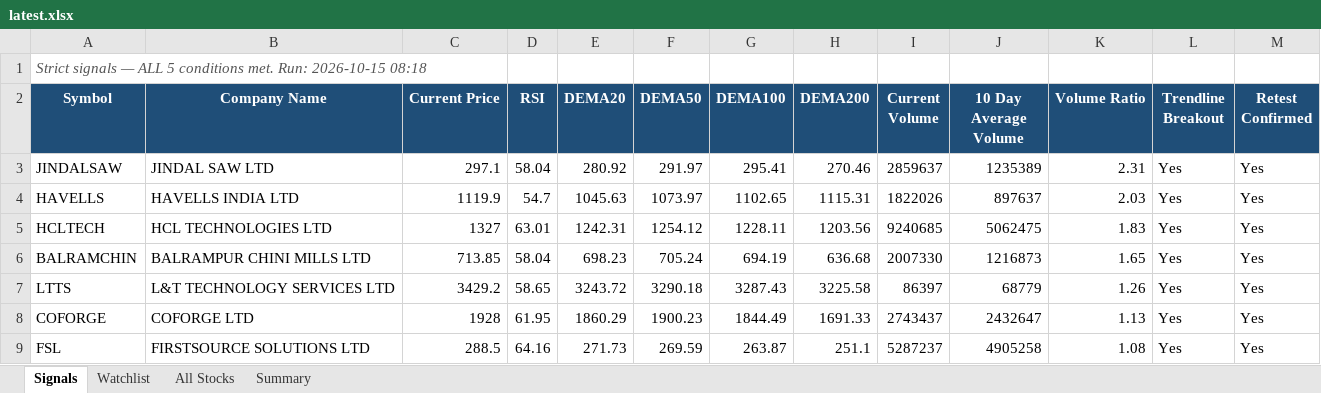
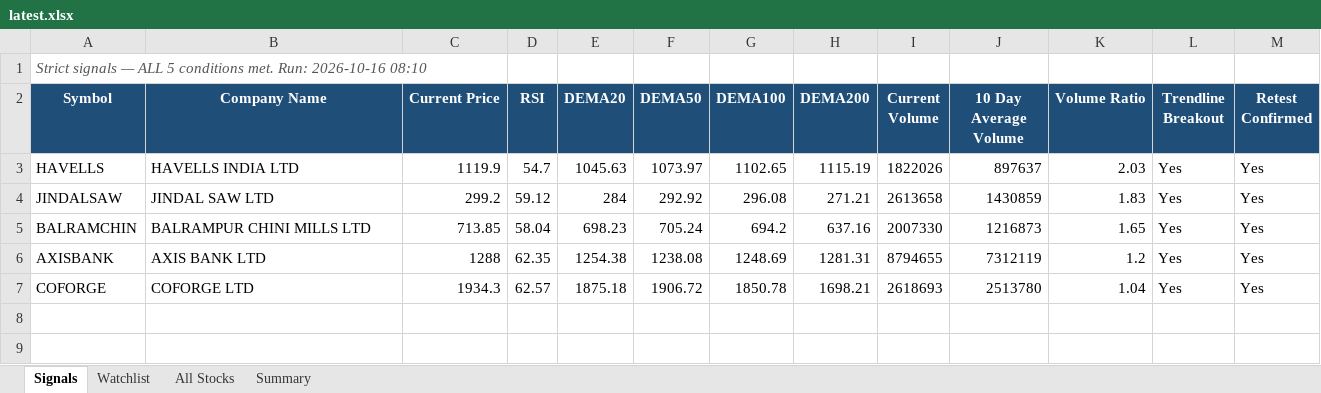
Before and after one commit to atharvagrawal28/breakout-scanner, an Excel workbook: results/latest.xlsx, sheet Signals, drawn as a sheet; values as stored, in another font and other column widths than the file's, no borders; removed rows and columns are numbered as before the commit, all else as after; the diff names each change by its address in the sheet, - before the commit and + after, or states it on an @@ line.

```diff
--- a/results/latest.xlsx (sheet Signals)
+++ b/results/latest.xlsx (sheet Signals)
-A1 (Symbol): …met. Run: 2026-10-15 08:18
+A1 (Symbol): …met. Run: 2026-10-16 08:10
-row 3: JINDALSAW | JINDAL SAW LTD | 297.1 | 58.04 | 280.92 | 291.97 | 295.41 | 270.46 | 2859637 | 1235389 | 2.31 | Yes | Yes
-H3 (DEMA200): 1115.31
+H3 (DEMA200): 1115.19
-row 5: HCLTECH | HCL TECHNOLOGIES LTD | 1327 | 63.01 | 1242.31 | 1254.12 | 1228.11 | 1203.56 | 9240685 | 5062475 | 1.83 | Yes | Yes
+row 4: JINDALSAW | JINDAL SAW LTD | 299.2 | 59.12 | 284 | 292.92 | 296.08 | 271.21 | 2613658 | 1430859 | 1.83 | Yes | Yes
-G5 (DEMA100): 694.19
+G5 (DEMA100): 694.2
-H5 (DEMA200): 636.68
+H5 (DEMA200): 637.16
-row 7: LTTS | L&T TECHNOLOGY SERVICES LTD | 3429.2 | 58.65 | 3243.72 | 3290.18 | 3287.43 | 3225.58 | 86397 | 68779 | 1.26 | Yes | Yes
+row 6: AXISBANK | AXIS BANK LTD | 1288 | 62.35 | 1254.38 | 1238.08 | 1248.69 | 1281.31 | 8794655 | 7312119 | 1.2 | Yes | Yes
-C7 (Current Price): 1928
+C7 (Current Price): 1934.3
-D7 (RSI): 61.95
+D7 (RSI): 62.57
-E7 (DEMA20): 1860.29
+E7 (DEMA20): 1875.18
-F7 (DEMA50): 1900.23
+F7 (DEMA50): 1906.72
-G7 (DEMA100): 1844.49
+G7 (DEMA100): 1850.78
-H7 (DEMA200): 1691.33
+H7 (DEMA200): 1698.21
-I7 (Current Volume): 2743437
+I7 (Current Volume): 2618693
-J7 (10 Day Average Volume): 2432647
+J7 (10 Day Average Volume): 2513780
-K7 (Volume Ratio): 1.13
+K7 (Volume Ratio): 1.04
-row 9: FSL | FIRSTSOURCE SOLUTIONS LTD | 288.5 | 64.16 | 271.73 | 269.59 | 263.87 | 251.1 | 5287237 | 4905258 | 1.08 | Yes | Yes
```
Also changed, not shown: sheet All Stocks, sheet Watchlist, sheet Summary, 4 other files.
